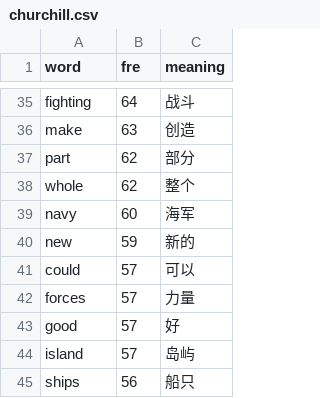
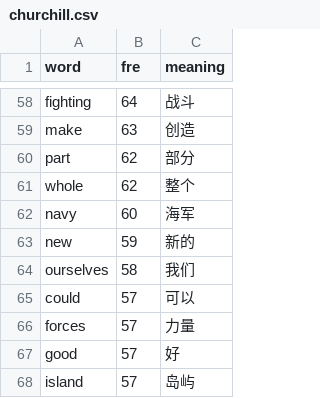
Before and after one commit to BrexitProject/visualization, a CSV file: views/public/data/churchill.csv, drawn as a sheet; only a part is shown, gaps mark what is left out; the shorter side is filled out with more unchanged rows; the diff covers the shown part only; the diff names each change by its address in the sheet, - before the commit and + after, or states it on an @@ line.

```diff
--- a/views/public/data/churchill.csv
+++ b/views/public/data/churchill.csv
+row 64: ourselves | 58 | 我们
```
Also changed, not shown: 28 added rows, 5 removed rows and 2 edited cells elsewhere in this file, views/public/data/hashtag_bubble_deleted0414.csv, views/public/data/hilter.csv, 2 other files.
